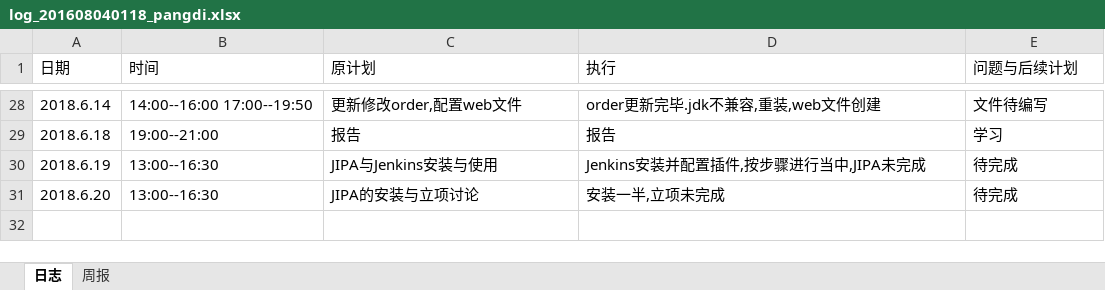
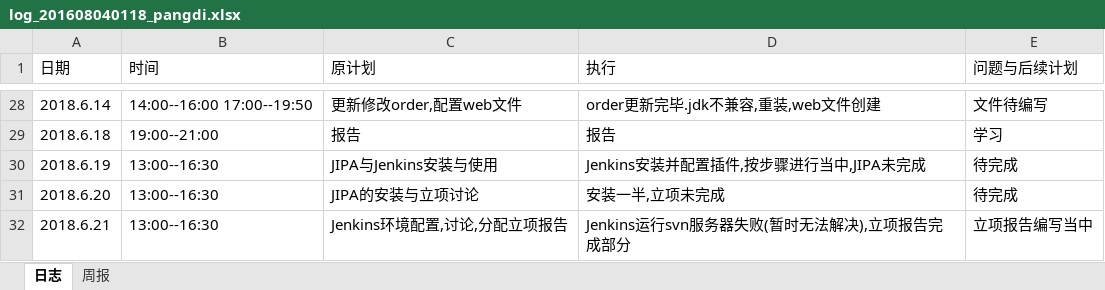
Before and after one commit to xiaoyuan1/xiaoyuandingcan, an Excel workbook: hero/doc/log/log_201608040118_pangdi.xlsx, sheet 日志, drawn as a sheet; only a part is shown, gaps mark what is left out; values as stored, in another font and other column widths than the file's, no borders; the diff names each change by its address in the sheet, - before the commit and + after, or states it on an @@ line.

Commit message:
日志

```diff
--- a/hero/doc/log/log_201608040118_pangdi.xlsx (sheet 日志)
+++ b/hero/doc/log/log_201608040118_pangdi.xlsx (sheet 日志)
+row 32: 2018.6.21 | 13:00--16:30 | Jenkins环境配置,讨论,分配立项报告 | Jenkins运行svn服务器失败(暂时无法解决),立项报告完成部分 | 立项报告编写当中
```
